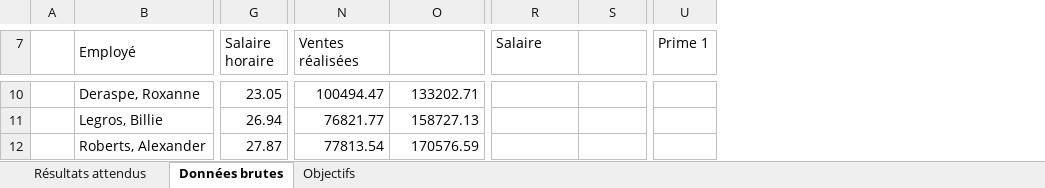
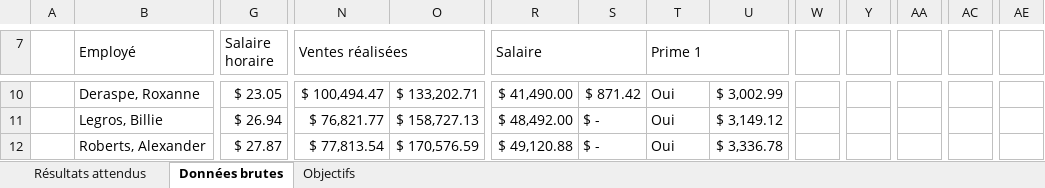
Before and after one commit to aim3eau/remise, an Excel workbook: EE04.xlsx, sheet Données brutes, drawn as a sheet; only a part is shown, gaps mark what is left out; values as stored, in another font and other column widths than the file's, no cell formats; conditional formats not drawn; addresses are those after the commit; the diff covers the shown part only; the diff names each change by its address in the sheet, - before the commit and + after, or states it on an @@ line.

Commit message:
mise en forme tableaux et debut des formules de primes

```diff
--- a/EE04.xlsx (sheet Données brutes)
+++ b/EE04.xlsx (sheet Données brutes)
+column U, rows 10-12: $ 3,002.99 | $ 3,149.12 | $ 3,336.78
+column W, empty
+column Y, empty
+column AA, empty
+column AC, empty
+column AE, empty
+N7:O7 merged
+R7:S7 merged
+T7:U7 merged
-G10 (Salaire horaire): 23.05
+G10 (Salaire horaire): $ 23.05
-N10 (Ventes réalisées): 100494.47
+N10 (Ventes réalisées): $ 100,494.47
-O10: 133202.71
+O10: $ 133,202.71
-R10 (Salaire): (empty)
+R10 (Salaire): $ 41,490.00
-S10: (empty)
+S10: $ 871.42
-T10:T12 (Prime 1): (empty)
+T10:T12 (Prime 1): Oui
-G11 (Salaire horaire): 26.94
+G11 (Salaire horaire): $ 26.94
-N11 (Ventes réalisées): 76821.77
+N11 (Ventes réalisées): $ 76,821.77
-O11: 158727.13
+O11: $ 158,727.13
-R11 (Salaire): (empty)
+R11 (Salaire): $ 48,492.00
-S11:S12: (empty)
+S11:S12: $ -
-G12 (Salaire horaire): 27.87
+G12 (Salaire horaire): $ 27.87
-N12 (Ventes réalisées): 77813.54
+N12 (Ventes réalisées): $ 77,813.54
-O12: 170576.59
+O12: $ 170,576.59
-R12 (Salaire): (empty)
+R12 (Salaire): $ 49,120.88
```
Also changed, not shown: 6 removed columns, 181 edited cells and merged cells elsewhere in this sheet, cell formats.
